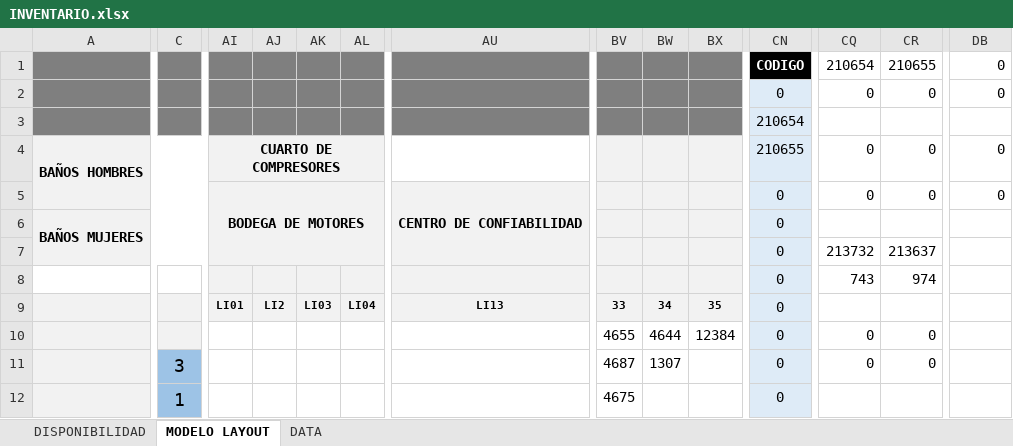
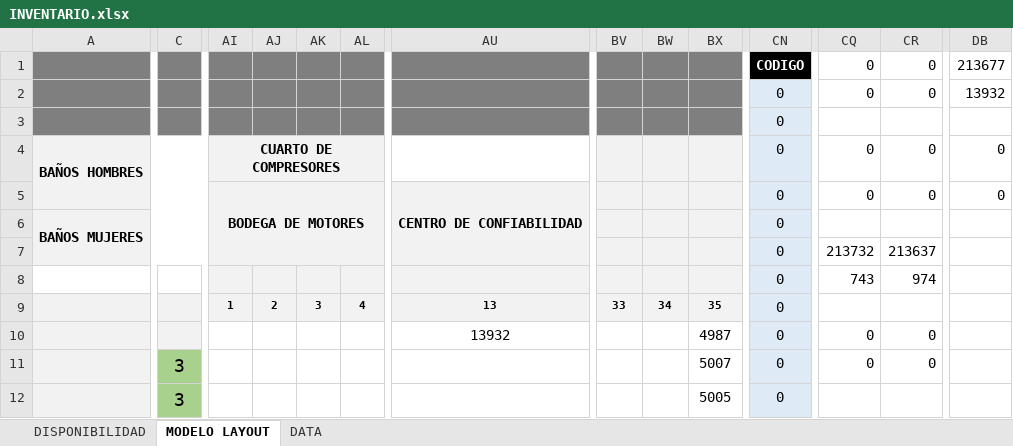
Before and after one commit to yosoyshock/Inventario.BT01, an Excel workbook: INVENTARIO.xlsx, sheet MODELO LAYOUT, drawn as a sheet; only a part is shown, gaps mark what is left out; values as stored, in another font and other column widths than the file's, no borders; charts and pictures and conditional formats not drawn; the diff covers the shown part only; the diff names each change by its address in the sheet, - before the commit and + after, or states it on an @@ line.

```diff
--- a/INVENTARIO.xlsx (sheet MODELO LAYOUT)
+++ b/INVENTARIO.xlsx (sheet MODELO LAYOUT)
-CQ1: 210654
+CQ1: 0
-CR1: 210655
+CR1: 0
-DB1: 0
+DB1: 213677
-DB2: 0
+DB2: 13932
-CN3: 210654
+CN3: 0
-CN4: 210655
+CN4: 0
-AI9: LI01
+AI9: 1
-AJ9: LI2
+AJ9: 2
-AK9: LI03
+AK9: 3
-AL9: LI04
+AL9: 4
-AU9: LI13
+AU9: 13
-AU10: (empty)
+AU10: 13932
-BV10: 4655
+BV10: (empty)
-BW10: 4644
+BW10: (empty)
-BX10: 12384
+BX10: 4987
-C11:C12 fill: #9DC3E6
+C11:C12 fill: #A9D18E
-BV11: 4687
+BV11: (empty)
-BW11: 1307
+BW11: (empty)
-BX11: (empty)
+BX11: 5007
-C12: 1
+C12: 3
-BV12: 4675
+BV12: (empty)
-BX12: (empty)
+BX12: 5005
```
Also changed, not shown: 9 added rows, 9 removed rows, 282 edited cells and cell formats elsewhere in this sheet, sheet DATA, sheet DISPONIBILIDAD, formulas that keep their value.
